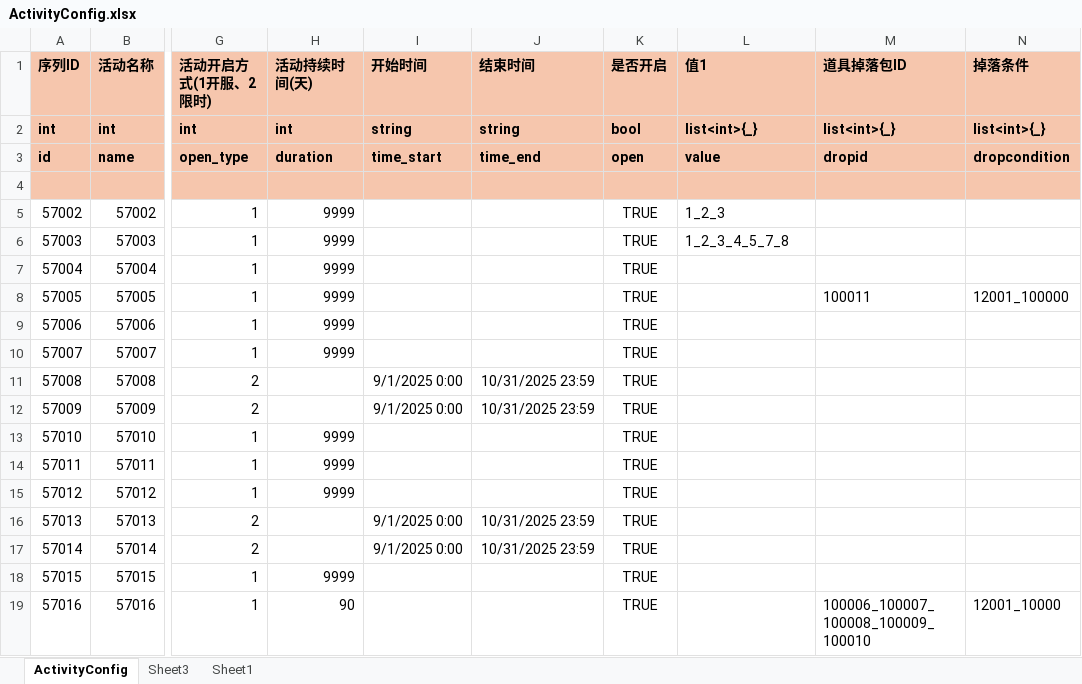
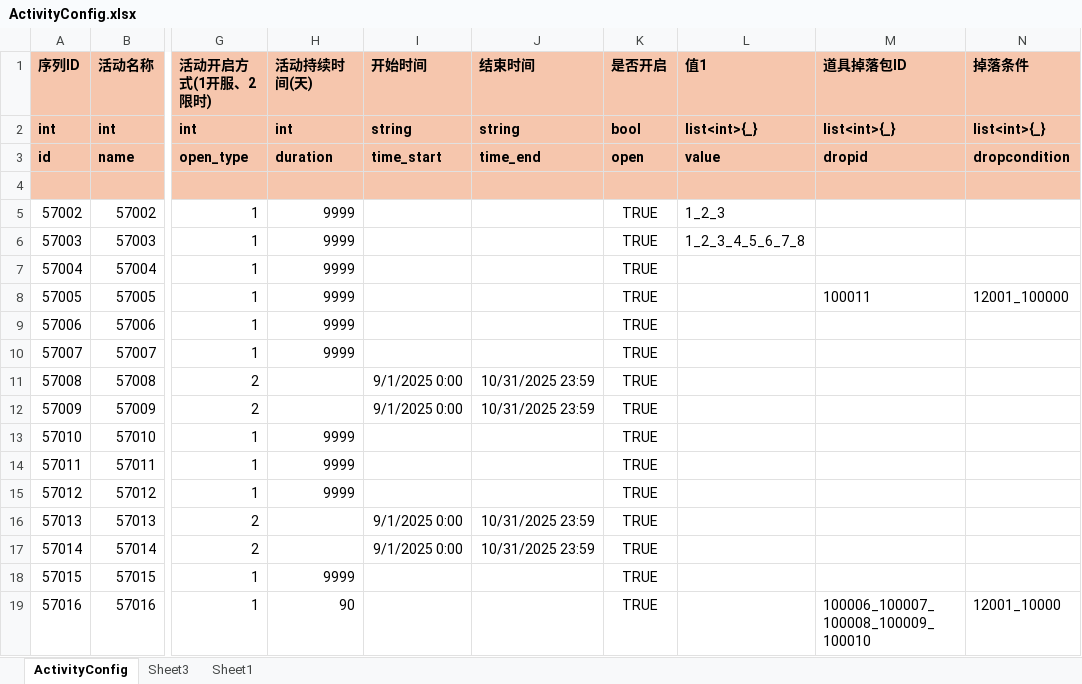
Before and after one commit to yanhailong/jjj_server, an Excel workbook: hall/resources/sample/ActivityConfig.xlsx, sheet ActivityConfig, drawn as a sheet; only a part is shown, gaps mark what is left out; values as stored, in another font and other column widths than the file's, no borders; conditional formats not drawn; the diff names each change by its address in the sheet, - before the commit and + after, or states it on an @@ line.

Commit message:
1.配置更新

```diff
--- a/hall/resources/sample/ActivityConfig.xlsx (sheet ActivityConfig)
+++ b/hall/resources/sample/ActivityConfig.xlsx (sheet ActivityConfig)
-L6 (值1): 1_2_3_4_5_7_8
+L6 (值1): 1_2_3_4_5_6_7_8
```
